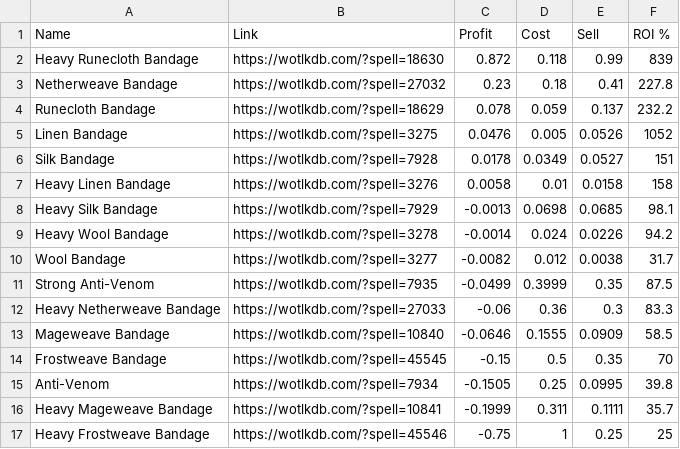
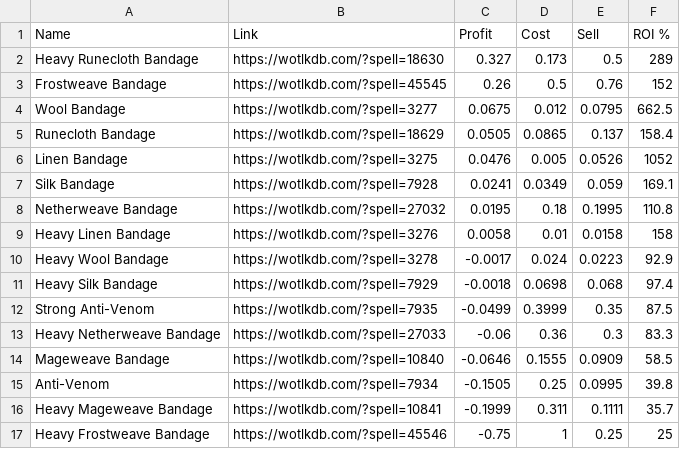
Before and after one commit to rannmann/warmane-icecrown-crafting-profitability, a CSV file: csv/First Aid - Icecrown - Alliance.csv (was csv/2021-10-16 - First Aid - Icecrown - Alliance.csv), drawn as a sheet.

Commit message:
New data, rename CSV dumps to stay consistent

```diff
--- a/csv/2021-10-16 - First Aid - Icecrown - Alliance.csv
+++ b/csv/First Aid - Icecrown - Alliance.csv
@@ -1,11 +1,12 @@
 Name, Link, Profit, Cost, Sell, ROI %
-Heavy Runecloth Bandage, https://wotlkdb.com/?spell=18630, 0.872, 0.118, 0.99, 839
-Netherweave Bandage, https://wotlkdb.com/?spell=27032, 0.23, 0.18, 0.41, 227.8
-Runecloth Bandage, https://wotlkdb.com/?spell=18629, 0.078, 0.059, 0.137, 232.2
+Heavy Runecloth Bandage, https://wotlkdb.com/?spell=18630, 0.327, 0.173, 0.5, 289
+Frostweave Bandage, https://wotlkdb.com/?spell=45545, 0.26, 0.5, 0.76, 152
+Wool Bandage, https://wotlkdb.com/?spell=3277, 0.0675, 0.012, 0.0795, 662.5
+Runecloth Bandage, https://wotlkdb.com/?spell=18629, 0.0505, 0.0865, 0.137, 158.4
 Linen Bandage, https://wotlkdb.com/?spell=3275, 0.0476, 0.005, 0.0526, 1052
-Silk Bandage, https://wotlkdb.com/?spell=7928, 0.0178, 0.0349, 0.0527, 151
+Silk Bandage, https://wotlkdb.com/?spell=7928, 0.0241, 0.0349, 0.059, 169.1
+Netherweave Bandage, https://wotlkdb.com/?spell=27032, 0.0195, 0.18, 0.1995, 110.8
 Heavy Linen Bandage, https://wotlkdb.com/?spell=3276, 0.0058, 0.01, 0.0158, 158
-Heavy Silk Bandage, https://wotlkdb.com/?spell=7929, -0.0013, 0.0698, 0.0685, 98.1
-Heavy Wool Bandage, https://wotlkdb.com/?spell=3278, -0.0014, 0.024, 0.0226, 94.2
-Wool Bandage, https://wotlkdb.com/?spell=3277, -0.0082, 0.012, 0.0038, 31.7
+Heavy Wool Bandage, https://wotlkdb.com/?spell=3278, -0.0017, 0.024, 0.0223, 92.9
+Heavy Silk Bandage, https://wotlkdb.com/?spell=7929, -0.0018, 0.0698, 0.068, 97.4
 Strong Anti-Venom, https://wotlkdb.com/?spell=7935, -0.0499, 0.3999, 0.35, 87.5
@@ -13,3 +14,2 @@ Heavy Netherweave Bandage, https://wotlkdb.com/?spell=27033, -0.06, 0.36, 0.3, 8
 Mageweave Bandage, https://wotlkdb.com/?spell=10840, -0.0646, 0.1555, 0.0909, 58.5
-Frostweave Bandage, https://wotlkdb.com/?spell=45545, -0.15, 0.5, 0.35, 70
 Anti-Venom, https://wotlkdb.com/?spell=7934, -0.1505, 0.25, 0.0995, 39.8
```
Also changed, not shown: 56 other files.
